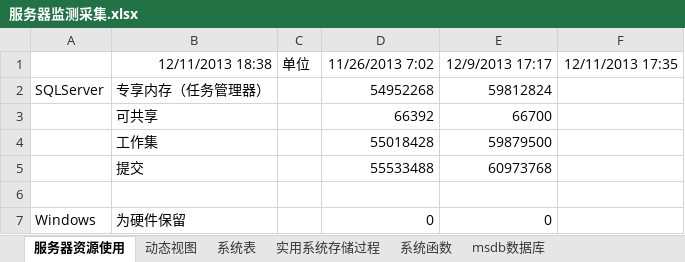
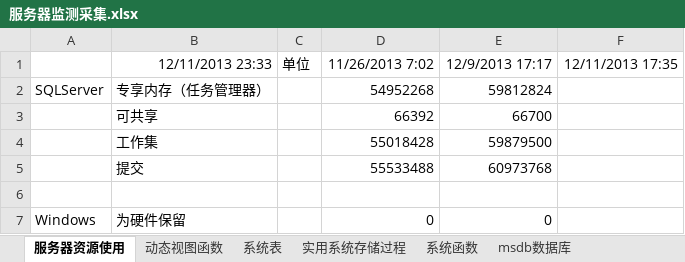
Before and after one commit to lwqhp/sqlServer, an Excel workbook: Jiean/性能-监测/服务器监测采集.xlsx, sheet 服务器资源使用, drawn as a sheet; only a part is shown; values as stored, in another font and other column widths than the file's, no borders; the diff names each change by its address in the sheet, - before the commit and + after, or states it on an @@ line.

```diff
--- a/Jiean/性能-监测/服务器监测采集.xlsx (sheet 服务器资源使用)
+++ b/Jiean/性能-监测/服务器监测采集.xlsx (sheet 服务器资源使用)
-sheet tab: 动态视图
+sheet tab: 动态视图函数
-B1: 12/11/2013 18:38
+B1: 12/11/2013 23:33
```
Also changed, not shown: sheet 动态视图函数, 4 other files.
